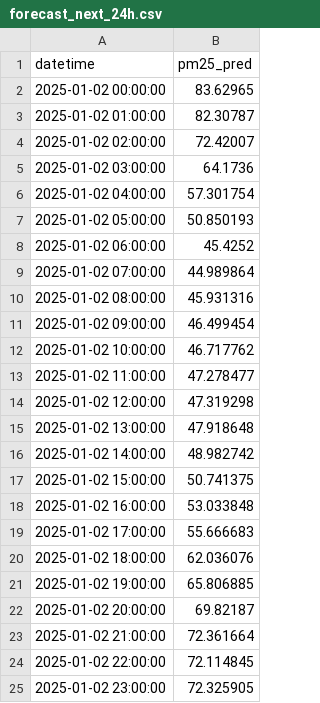
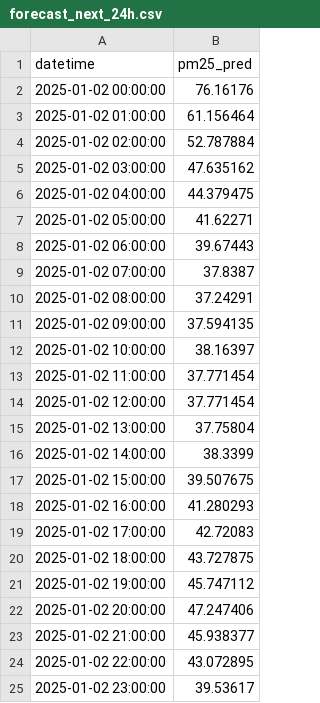
Before and after one commit to RSE1982/beijing-air-quality, a CSV file: data/derived/forecast_next_24h.csv, drawn as a sheet.

```diff
--- a/data/derived/forecast_next_24h.csv
+++ b/data/derived/forecast_next_24h.csv
@@ -1,25 +1,25 @@
 datetime,pm25_pred
-2025-01-02 00:00:00,83.62965
-2025-01-02 01:00:00,82.30787
-2025-01-02 02:00:00,72.42007
-2025-01-02 03:00:00,64.1736
-2025-01-02 04:00:00,57.301754
-2025-01-02 05:00:00,50.850193
-2025-01-02 06:00:00,45.4252
-2025-01-02 07:00:00,44.989864
-2025-01-02 08:00:00,45.931316
-2025-01-02 09:00:00,46.499454
-2025-01-02 10:00:00,46.717762
-2025-01-02 11:00:00,47.278477
-2025-01-02 12:00:00,47.319298
-2025-01-02 13:00:00,47.918648
-2025-01-02 14:00:00,48.982742
-2025-01-02 15:00:00,50.741375
-2025-01-02 16:00:00,53.033848
-2025-01-02 17:00:00,55.666683
-2025-01-02 18:00:00,62.036076
-2025-01-02 19:00:00,65.806885
-2025-01-02 20:00:00,69.82187
-2025-01-02 21:00:00,72.361664
-2025-01-02 22:00:00,72.114845
-2025-01-02 23:00:00,72.325905
+2025-01-02 00:00:00,76.16176
+2025-01-02 01:00:00,61.156464
+2025-01-02 02:00:00,52.787884
+2025-01-02 03:00:00,47.635162
+2025-01-02 04:00:00,44.379475
+2025-01-02 05:00:00,41.62271
+2025-01-02 06:00:00,39.67443
+2025-01-02 07:00:00,37.8387
+2025-01-02 08:00:00,37.24291
+2025-01-02 09:00:00,37.594135
+2025-01-02 10:00:00,38.16397
+2025-01-02 11:00:00,37.771454
+2025-01-02 12:00:00,37.771454
+2025-01-02 13:00:00,37.75804
+2025-01-02 14:00:00,38.3399
+2025-01-02 15:00:00,39.507675
+2025-01-02 16:00:00,41.280293
+2025-01-02 17:00:00,42.72083
+2025-01-02 18:00:00,43.727875
+2025-01-02 19:00:00,45.747112
+2025-01-02 20:00:00,47.247406
+2025-01-02 21:00:00,45.938377
+2025-01-02 22:00:00,43.072895
+2025-01-02 23:00:00,39.53617
```
Also changed, not shown: data/derived/forecast_fake_day.csv, 1 other file.
